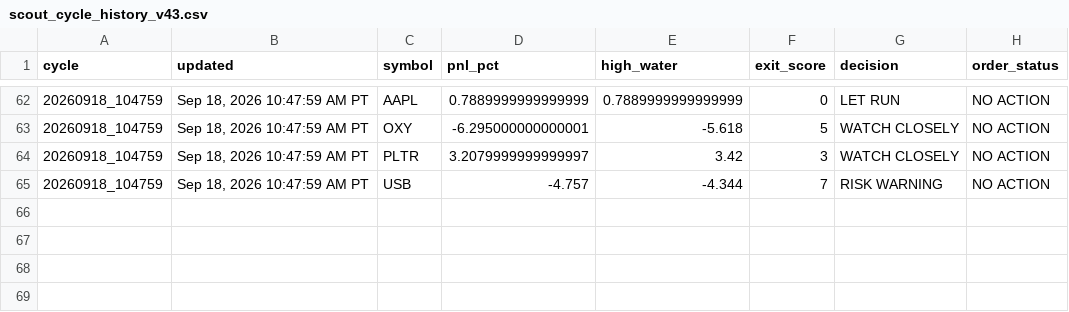
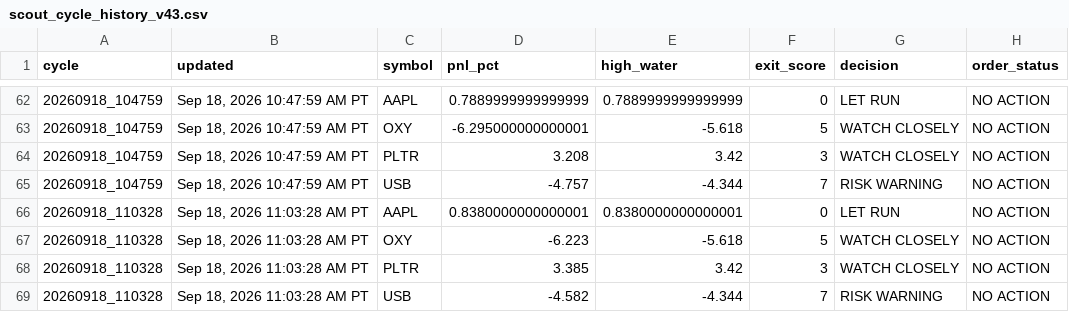
Before and after one commit to Kodamafire/scout-mobile, a CSV file: .scout/scout_cycle_history_v43.csv, drawn as a sheet; only a part is shown, gaps mark what is left out.

Commit message:
Scout automatic cycle

```diff
--- a/.scout/scout_cycle_history_v43.csv
+++ b/.scout/scout_cycle_history_v43.csv
@@ -63,3 +63,7 @@ cycle,updated,symbol,pnl_pct,high_water,exit_score,decision,order_status
 20260918_104759,"Sep 18, 2026 10:47:59 AM PT",OXY,-6.295000000000001,-5.618,5,WATCH CLOSELY,NO ACTION
-20260918_104759,"Sep 18, 2026 10:47:59 AM PT",PLTR,3.2079999999999997,3.42,3,WATCH CLOSELY,NO ACTION
+20260918_104759,"Sep 18, 2026 10:47:59 AM PT",PLTR,3.208,3.42,3,WATCH CLOSELY,NO ACTION
 20260918_104759,"Sep 18, 2026 10:47:59 AM PT",USB,-4.757,-4.344,7,RISK WARNING,NO ACTION
+20260918_110328,"Sep 18, 2026 11:03:28 AM PT",AAPL,0.8380000000000001,0.8380000000000001,0,LET RUN,NO ACTION
+20260918_110328,"Sep 18, 2026 11:03:28 AM PT",OXY,-6.223,-5.618,5,WATCH CLOSELY,NO ACTION
+20260918_110328,"Sep 18, 2026 11:03:28 AM PT",PLTR,3.385,3.42,3,WATCH CLOSELY,NO ACTION
+20260918_110328,"Sep 18, 2026 11:03:28 AM PT",USB,-4.582,-4.344,7,RISK WARNING,NO ACTION
```
Also changed, not shown: 2 other files.
